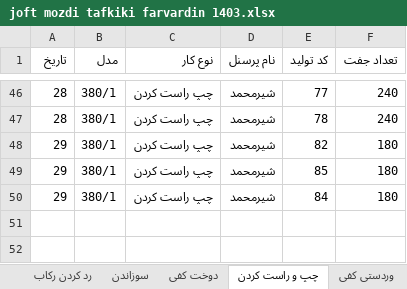
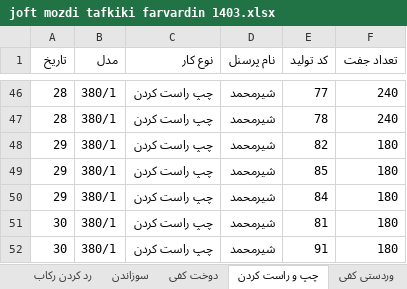
Before and after one commit to mahdadi78/JoftMozdi-2-1403, an Excel workbook: joft mozdi tafkiki farvardin 1403.xlsx, sheet چپ و راست کردن, drawn as a sheet; only a part is shown, gaps mark what is left out; values as stored, in another font and other column widths than the file's, no borders; conditional formats not drawn; the diff names each change by its address in the sheet, - before the commit and + after, or states it on an @@ line.

```diff
--- a/joft mozdi tafkiki farvardin 1403.xlsx (sheet چپ و راست کردن)
+++ b/joft mozdi tafkiki farvardin 1403.xlsx (sheet چپ و راست کردن)
+row 51: 30 | 380/1 | چپ راست کردن | شیرمحمد | 81 | 180
+row 52: 30 | 380/1 | چپ راست کردن | شیرمحمد | 91 | 180
```
Also changed, not shown: sheet Sheet1, hidden cells, 1 other file.
